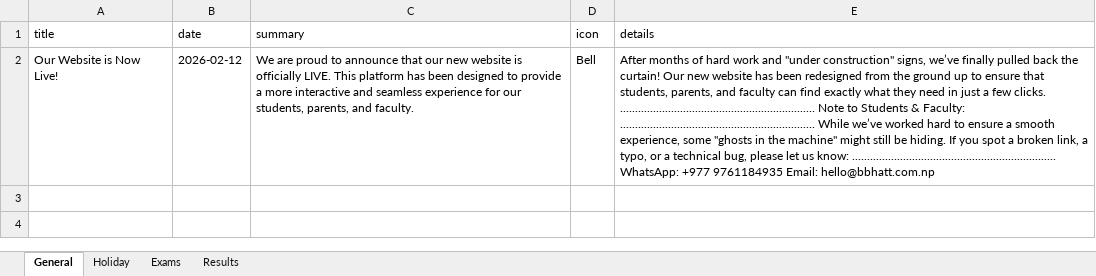
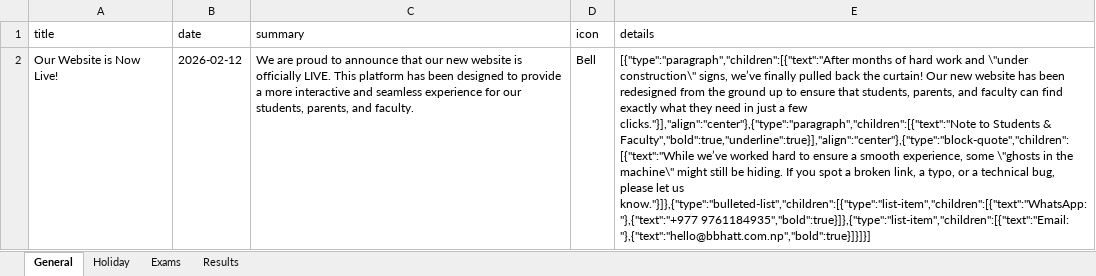
Before and after one commit to sarceducationfoundation/database, an Excel workbook: notice.xlsx, sheet General, drawn as a sheet; values as stored, in another font and other column widths than the file's, no borders; the diff names each change by its address in the sheet, - before the commit and + after, or states it on an @@ line.

Commit message:
Update notice.xlsx from SARC website admin

```diff
--- a/notice.xlsx (sheet General)
+++ b/notice.xlsx (sheet General)
-E2 (details): After months of hard work and "under construction" signs, we’ve finally pulled back the curtain! Our new website has been redesigned from the ground up to ensure that students, parents, and faculty can find exactly what they need in just a few clicks. ................................................................. Note to Students & Faculty: ................................................................. While we’ve worked hard to ensure a smooth experience, some "ghosts in the machine" might still be hiding. If you spot a broken link, a typo, or a technical bug, please let us know: .................................................................... WhatsApp: +977 9761184935 Email: hello@bbhatt.com.np
+E2 (details): [{"type":"paragraph","children":[{"text":"After months of hard work and \"under construction\" signs, we’ve finally pulled back the curtain! Our new website has been redesigned from the ground up to ensure that students, parents, and faculty can find exactly what they need in just a few clicks."}],"align":"center"},{"type":"paragraph","children":[{"text":"Note to Students & Faculty","bold":true,"underline":true}],"align":"center"},{"type":"block-quote","children":[{"text":"While we’ve worked hard to ensure a smooth experience, some \"ghosts in the machine\" might still be hiding. If you spot a broken link, a typo, or a technical bug, please let us know."}]},{"type":"bulleted-list","children":[{"type":"list-item","children":[{"text":"WhatsApp: "},{"text":"+977 9761184935","bold":true}]},{"type":"list-item","children":[{"text":"Email: "},{"text":"hello@bbhatt.com.np","bold":true}]}]}]
```
